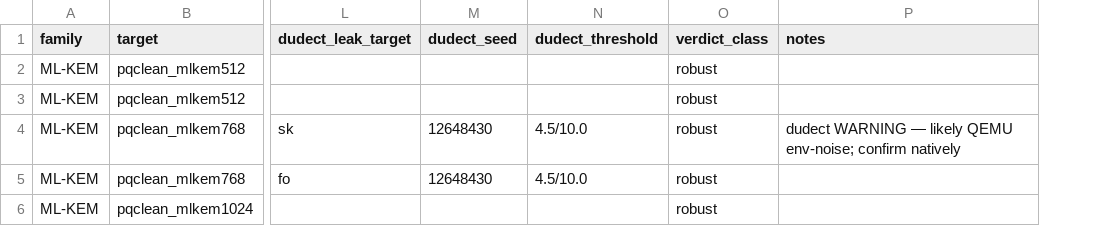
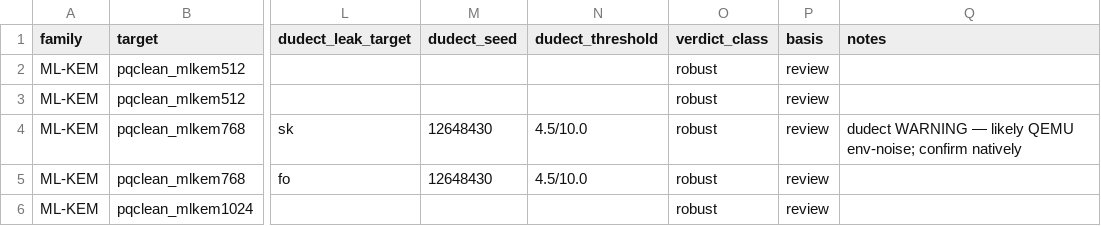
Before and after one commit to Lee-Seungwon1215/WISA_proj, a CSV file: docs/corpus/corpus_summary.csv, drawn as a sheet; only a part is shown, gaps mark what is left out; the diff covers the shown part only; the diff names each change by its address in the sheet, - before the commit and + after, or states it on an @@ line.

```diff
--- a/docs/corpus/corpus_summary.csv
+++ b/docs/corpus/corpus_summary.csv
+column P (basis), rows 2-6: all review
```
Also changed, not shown: 1 added row elsewhere in this file, docs/corpus/corpus_cells.csv, 10 other files.
